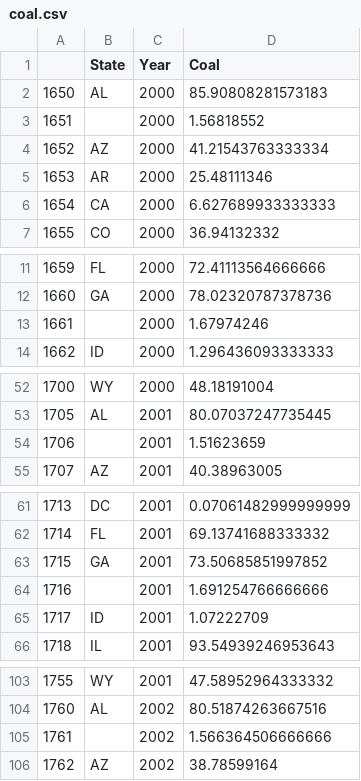
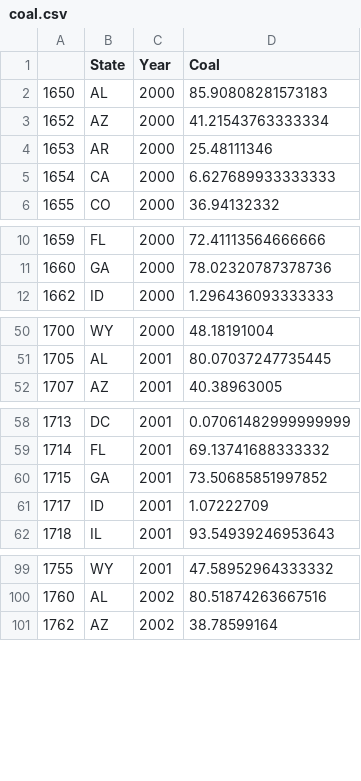
Before and after one commit to kacharya31/AirQualityApp, a CSV file: coal.csv, drawn as a sheet; only a part is shown, gaps mark what is left out; the diff covers the shown part only; the diff names each change by its address in the sheet, - before the commit and + after, or states it on an @@ line.

```diff
--- a/coal.csv
+++ b/coal.csv
-row 3: 1651 |  | 2000 | 1.56818552
-row 13: 1661 |  | 2000 | 1.67974246
-row 54: 1706 |  | 2001 | 1.51623659
-row 64: 1716 |  | 2001 | 1.691254766666666
-row 105: 1761 |  | 2002 | 1.566364506666666
```
Also changed, not shown: 29 removed rows elsewhere in this file, gas_data.csv, petroleum.csv, 1 other file.
